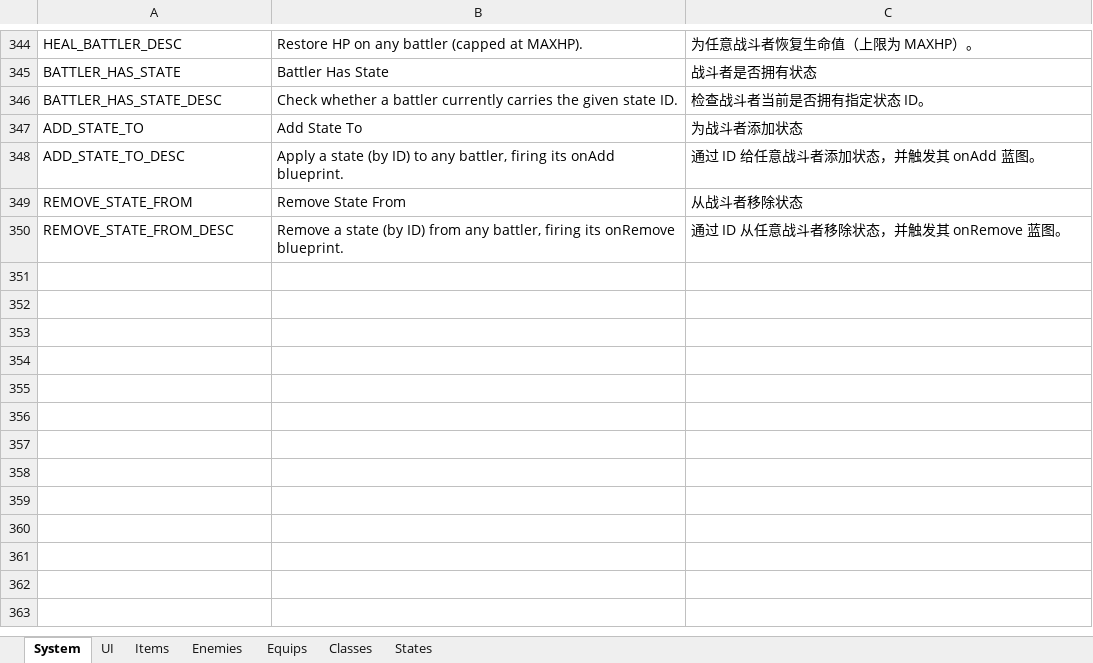
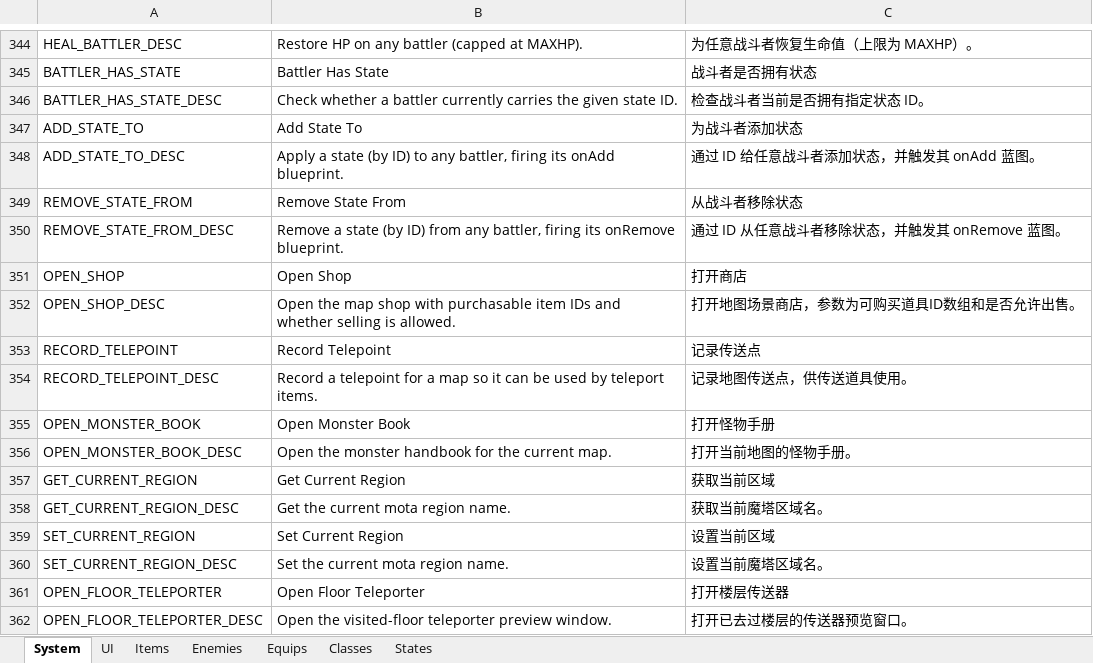
Before and after one commit to JasonLeon01/Ludork, an Excel workbook: Sample/Data/Locale/Locale.xlsx, sheet System, drawn as a sheet; only a part is shown, gaps mark what is left out; values as stored, in another font and other column widths than the file's, no borders; the diff names each change by its address in the sheet, - before the commit and + after, or states it on an @@ line.

Commit message:
Update stairs and teleport

```diff
--- a/Sample/Data/Locale/Locale.xlsx (sheet System)
+++ b/Sample/Data/Locale/Locale.xlsx (sheet System)
+row 351: OPEN_SHOP | Open Shop | 打开商店
+row 352: OPEN_SHOP_DESC | Open the map shop with purchasable item IDs and whether selling is allowed. | 打开地图场景商店，参数为可购买道具ID数组和是否允许出售。
+row 353: RECORD_TELEPOINT | Record Telepoint | 记录传送点
+row 354: RECORD_TELEPOINT_DESC | Record a telepoint for a map so it can be used by teleport items. | 记录地图传送点，供传送道具使用。
+row 355: OPEN_MONSTER_BOOK | Open Monster Book | 打开怪物手册
+row 356: OPEN_MONSTER_BOOK_DESC | Open the monster handbook for the current map. | 打开当前地图的怪物手册。
+row 357: GET_CURRENT_REGION | Get Current Region | 获取当前区域
+row 358: GET_CURRENT_REGION_DESC | Get the current mota region name. | 获取当前魔塔区域名。
+row 359: SET_CURRENT_REGION | Set Current Region | 设置当前区域
+row 360: SET_CURRENT_REGION_DESC | Set the current mota region name. | 设置当前魔塔区域名。
+row 361: OPEN_FLOOR_TELEPORTER | Open Floor Teleporter | 打开楼层传送器
+row 362: OPEN_FLOOR_TELEPORTER_DESC | Open the visited-floor teleporter preview window. | 打开已去过楼层的传送器预览窗口。
```
Also changed, not shown: sheet Items, sheet UI, 23 other files.
